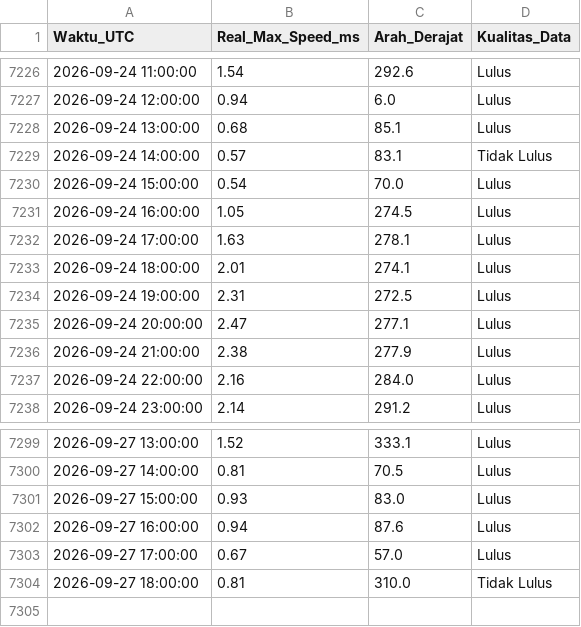
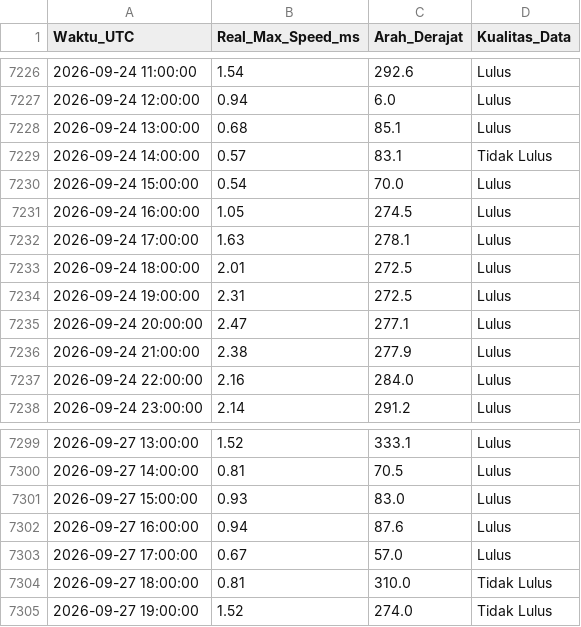
Before and after one commit to Umarhaidaralfaruq/MARLIN-Marine-Current-Intelligence-System, a CSV file: Hasil_Validasi/Validasi_Real_Max_12H.csv, drawn as a sheet; only a part is shown, gaps mark what is left out.

```diff
--- a/Hasil_Validasi/Validasi_Real_Max_12H.csv
+++ b/Hasil_Validasi/Validasi_Real_Max_12H.csv
@@ -7232,3 +7232,3 @@ Waktu_UTC,Real_Max_Speed_ms,Arah_Derajat,Kualitas_Data
 2026-09-24 17:00:00,1.63,278.1,Lulus
-2026-09-24 18:00:00,2.01,274.1,Lulus
+2026-09-24 18:00:00,2.01,272.5,Lulus
 2026-09-24 19:00:00,2.31,272.5,Lulus
@@ -7304 +7304,2 @@ Waktu_UTC,Real_Max_Speed_ms,Arah_Derajat,Kualitas_Data
 2026-09-27 18:00:00,0.81,310.0,Tidak Lulus
+2026-09-27 19:00:00,1.52,274.0,Tidak Lulus
```
Also changed, not shown: 1 other file.
